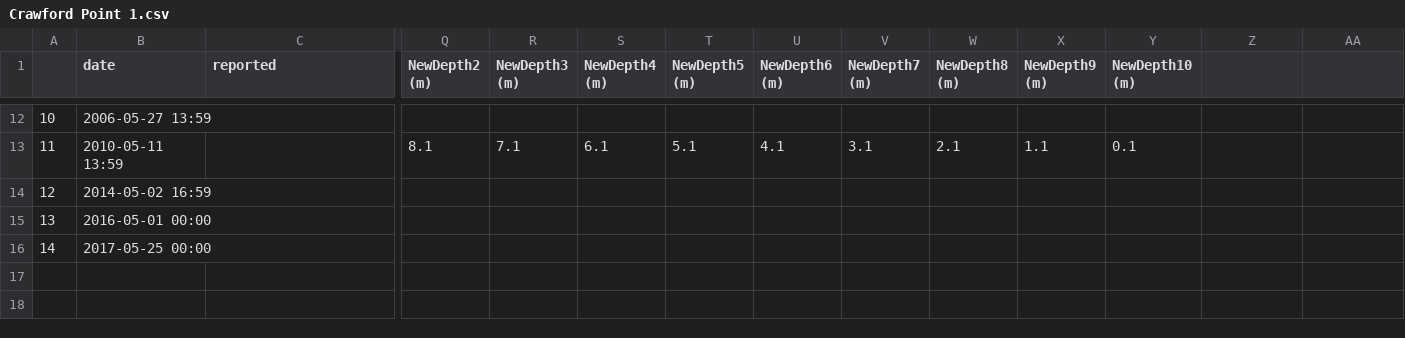
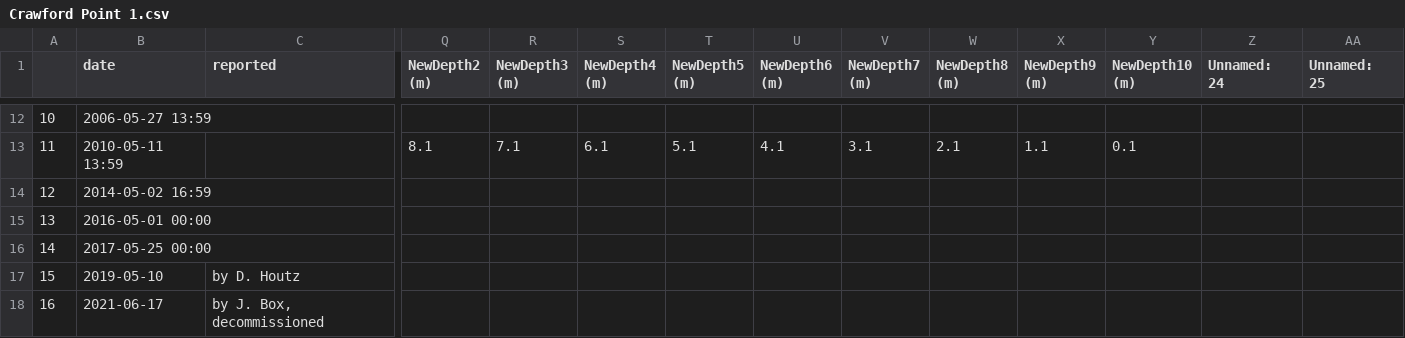
Before and after one commit to GEUS-Glaciology-and-Climate/GC-Net-level-1-data-processing, a CSV file: metadata/maintenance summary/Crawford Point 1.csv, drawn as a sheet; only a part is shown, gaps mark what is left out; rows hold the shown columns only; the diff names each change by its address in the sheet, - before the commit and + after, or states it on an @@ line.

```diff
--- a/metadata/maintenance summary/Crawford Point 1.csv
+++ b/metadata/maintenance summary/Crawford Point 1.csv
-Z1: (empty)
+Z1: Unnamed: 24
-AA1: (empty)
+AA1: Unnamed: 25
+row 17: 15 | 2019-05-10 | by D. Houtz
+row 18: 16 | 2021-06-17 | by J. Box, decommissioned
```
Also changed, not shown: metadata/maintenance summary/E-GRIP.csv, metadata/maintenance summary/JAR1.csv, 24 other files.
